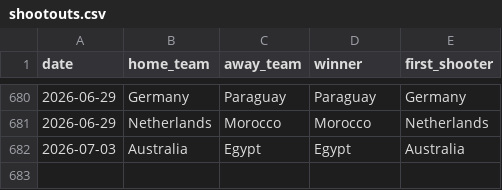
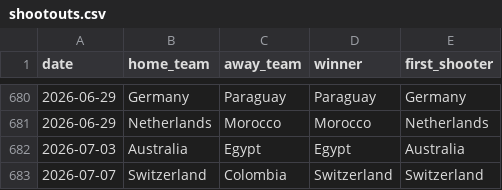
Before and after one commit to TxMy-Elu/matchday-ai, a CSV file: backend/data/shootouts.csv, drawn as a sheet; only a part is shown, gaps mark what is left out.

Commit message:
Complete Round of 16 (Jul 7) and add Quarterfinal fixtures
Argentina 3-2 Egypt, Switzerland 0-0 Colombia (Switzerland on penalties)
— R16 now fully played. Also add the 4 known QF fixtures (Jul 9-11):
France-Morocco, Spain-Belgium, Norway-England, Argentina-Switzerland.

```diff
--- a/backend/data/shootouts.csv
+++ b/backend/data/shootouts.csv
@@ -682 +682,2 @@ date,home_team,away_team,winner,first_shooter
 2026-07-03,Australia,Egypt,Egypt,Australia
+2026-07-07,Switzerland,Colombia,Switzerland,Switzerland
```
Also changed, not shown: 2 other files.
